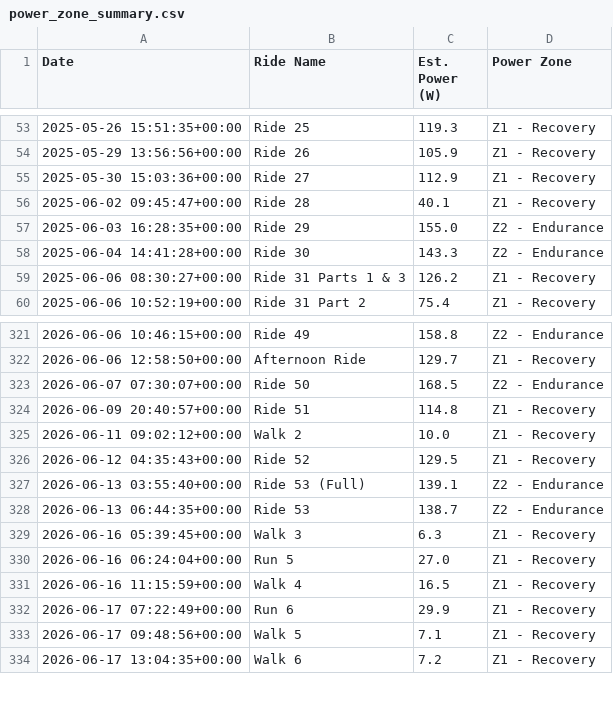
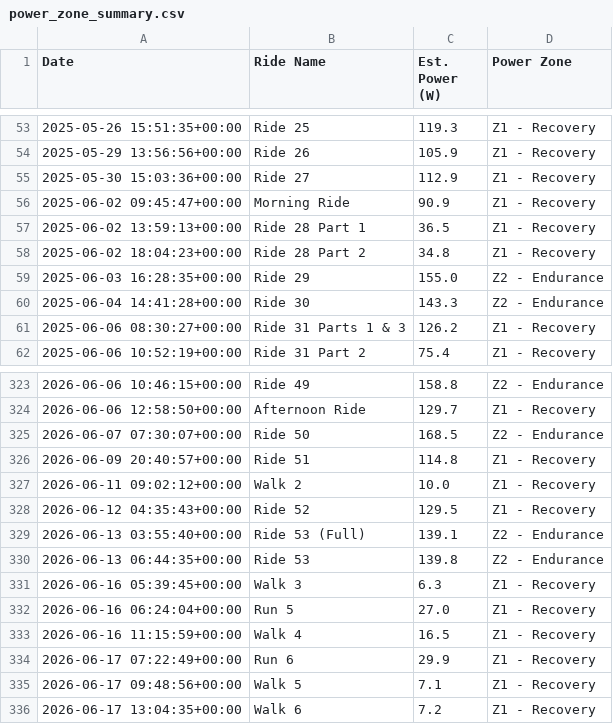
Before and after one commit to jbierowiec/MyWorkoutActivityDataProject, a CSV file: power_zone_summary.csv, drawn as a sheet; only a part is shown, gaps mark what is left out; the diff covers the shown part only.

```diff
--- a/power_zone_summary.csv
+++ b/power_zone_summary.csv
@@ -55,3 +55,5 @@ Date,Ride Name,Est. Power (W),Power Zone
 2025-05-30 15:03:36+00:00,Ride 27,112.9,Z1 - Recovery
-2025-06-02 09:45:47+00:00,Ride 28,40.1,Z1 - Recovery
+2025-06-02 09:45:47+00:00,Morning Ride,90.9,Z1 - Recovery
+2025-06-02 13:59:13+00:00,Ride 28 Part 1,36.5,Z1 - Recovery
+2025-06-02 18:04:23+00:00,Ride 28 Part 2,34.8,Z1 - Recovery
 2025-06-03 16:28:35+00:00,Ride 29,155.0,Z2 - Endurance
@@ -327,3 +329,3 @@ Date,Ride Name,Est. Power (W),Power Zone
 2026-06-13 03:55:40+00:00,Ride 53 (Full),139.1,Z2 - Endurance
-2026-06-13 06:44:35+00:00,Ride 53,138.7,Z2 - Endurance
+2026-06-13 06:44:35+00:00,Ride 53,139.8,Z2 - Endurance
 2026-06-16 05:39:45+00:00,Walk 3,6.3,Z1 - Recovery
```
Also changed, not shown: 33 added rows elsewhere in this file, 29 other files.
